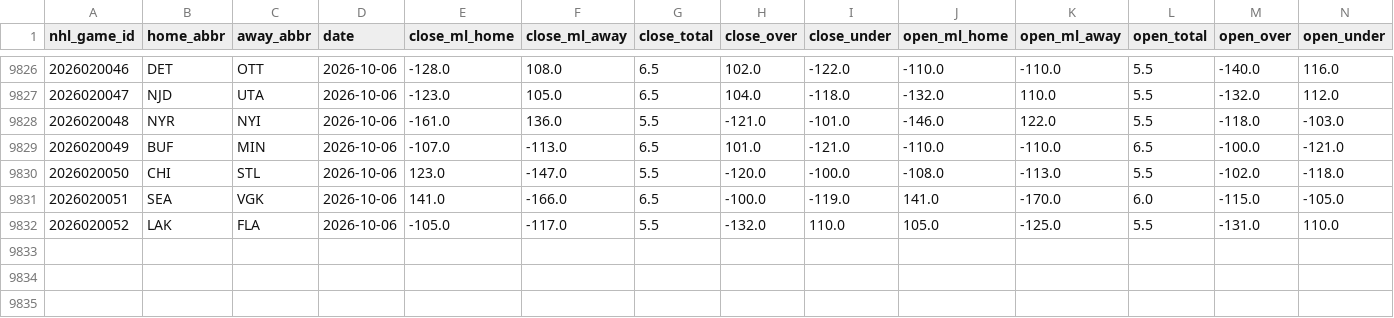
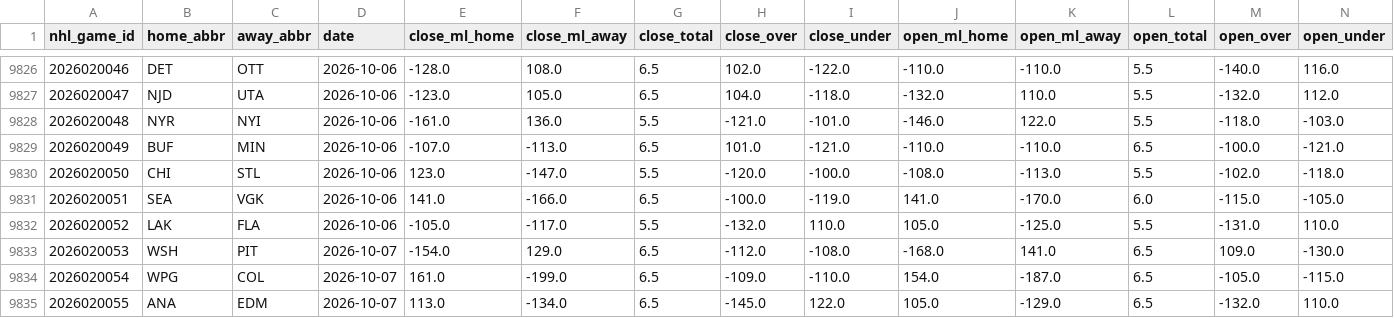
Before and after one commit to tossinramen/nhl, a CSV file: data/odds.csv, drawn as a sheet; only a part is shown, gaps mark what is left out.

```diff
--- a/data/odds.csv
+++ b/data/odds.csv
@@ -9832 +9832,4 @@ nhl_game_id,home_abbr,away_abbr,date,close_ml_home,close_ml_away,close_total,clo
 2026020052,LAK,FLA,2026-10-06,-105.0,-117.0,5.5,-132.0,110.0,105.0,-125.0,5.5,-131.0,110.0
+2026020053,WSH,PIT,2026-10-07,-154.0,129.0,6.5,-112.0,-108.0,-168.0,141.0,6.5,109.0,-130.0
+2026020054,WPG,COL,2026-10-07,161.0,-199.0,6.5,-109.0,-110.0,154.0,-187.0,6.5,-105.0,-115.0
+2026020055,ANA,EDM,2026-10-07,113.0,-134.0,6.5,-145.0,122.0,105.0,-129.0,6.5,-132.0,110.0
```
Also changed, not shown: data/games.csv, data/nhl_games.csv, 7 other files.
